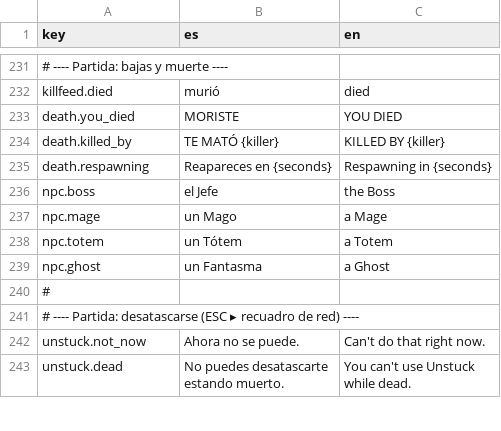
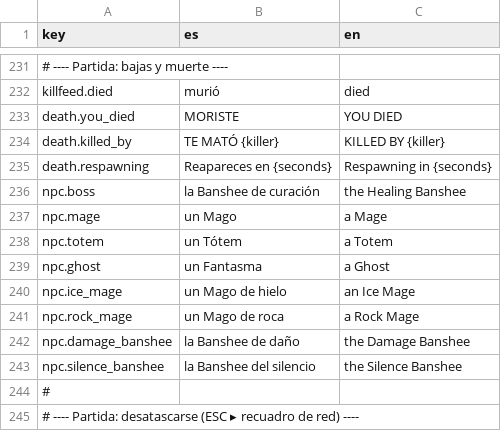
Before and after one commit to Gustavo-FCFM/GasTest, a CSV file: Assets/Resources/Localization.csv, drawn as a sheet; only a part is shown, gaps mark what is left out; the shorter side is filled out with more unchanged rows.

```diff
--- a/Assets/Resources/Localization.csv
+++ b/Assets/Resources/Localization.csv
@@ -235,3 +235,3 @@ death.killed_by;TE MATÓ {killer};KILLED BY {killer}
 death.respawning;Reapareces en {seconds};Respawning in {seconds}
-npc.boss;el Jefe;the Boss
+npc.boss;la Banshee de curación;the Healing Banshee
 npc.mage;un Mago;a Mage
@@ -239,2 +239,6 @@ npc.totem;un Tótem;a Totem
 npc.ghost;un Fantasma;a Ghost
+npc.ice_mage;un Mago de hielo;an Ice Mage
+npc.rock_mage;un Mago de roca;a Rock Mage
+npc.damage_banshee;la Banshee de daño;the Damage Banshee
+npc.silence_banshee;la Banshee del silencio;the Silence Banshee
 #
```
Also changed, not shown: 56 other files.
